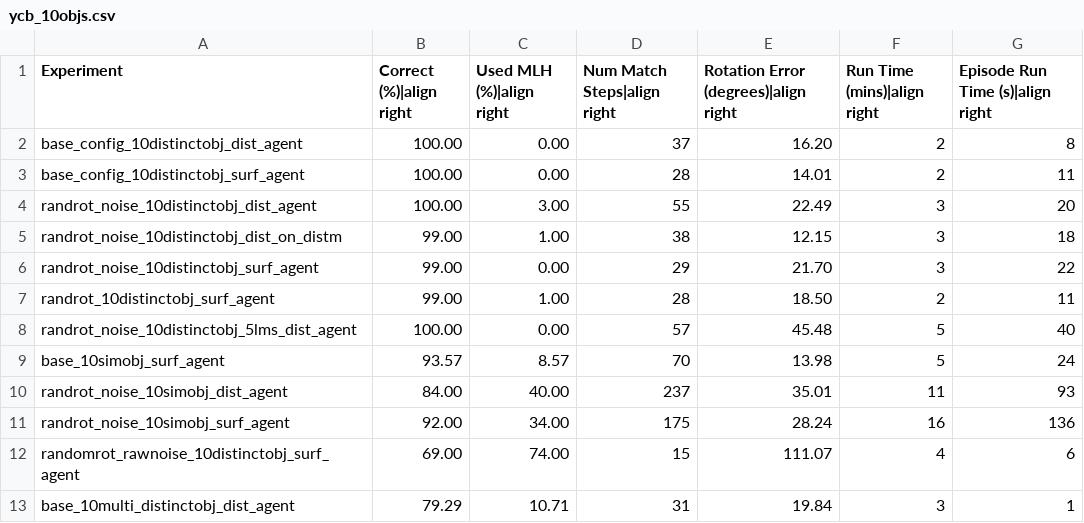
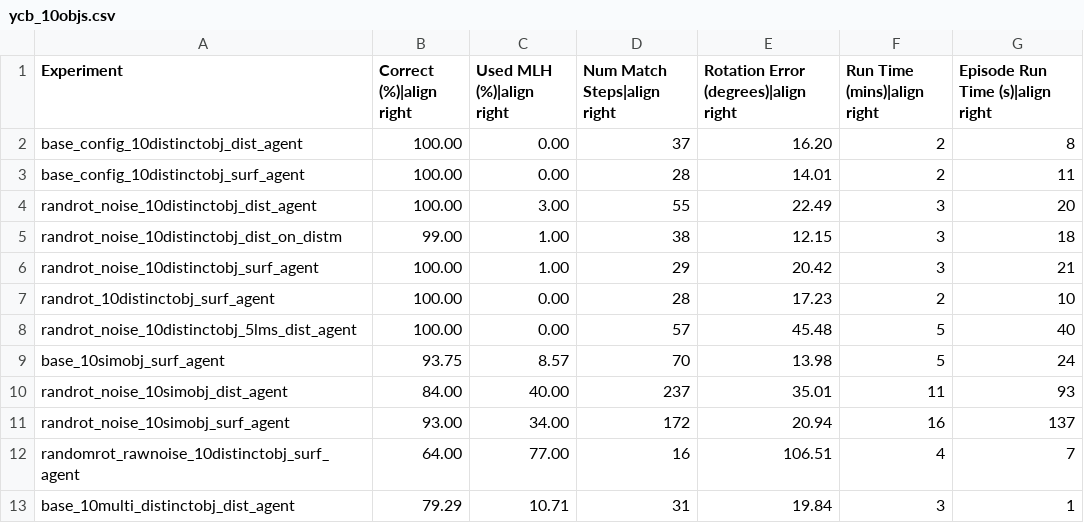
Before and after one commit to thousandbrainsproject/tbp.monty, a CSV file: benchmarks/results/ycb_10objs.csv, drawn as a sheet.

Commit message:
docs: benchmark updates

```diff
--- a/benchmarks/results/ycb_10objs.csv
+++ b/benchmarks/results/ycb_10objs.csv
@@ -5,9 +5,9 @@ randrot_noise_10distinctobj_dist_agent,100.00,3.00,55,22.49,3,20
 randrot_noise_10distinctobj_dist_on_distm,99.00,1.00,38,12.15,3,18
-randrot_noise_10distinctobj_surf_agent,99.00,0.00,29,21.70,3,22
-randrot_10distinctobj_surf_agent,99.00,1.00,28,18.50,2,11
+randrot_noise_10distinctobj_surf_agent,100.00,1.00,29,20.42,3,21
+randrot_10distinctobj_surf_agent,100.00,0.00,28,17.23,2,10
 randrot_noise_10distinctobj_5lms_dist_agent,100.00,0.00,57,45.48,5,40
-base_10simobj_surf_agent,93.57,8.57,70,13.98,5,24
+base_10simobj_surf_agent,93.75,8.57,70,13.98,5,24
 randrot_noise_10simobj_dist_agent,84.00,40.00,237,35.01,11,93
-randrot_noise_10simobj_surf_agent,92.00,34.00,175,28.24,16,136
-randomrot_rawnoise_10distinctobj_surf_agent,69.00,74.00,15,111.07,4,6
+randrot_noise_10simobj_surf_agent,93.00,34.00,172,20.94,16,137
+randomrot_rawnoise_10distinctobj_surf_agent,64.00,77.00,16,106.51,4,7
 base_10multi_distinctobj_dist_agent,79.29,10.71,31,19.84,3,1
```
Also changed, not shown: benchmarks/results/ycb_77objs.csv.
